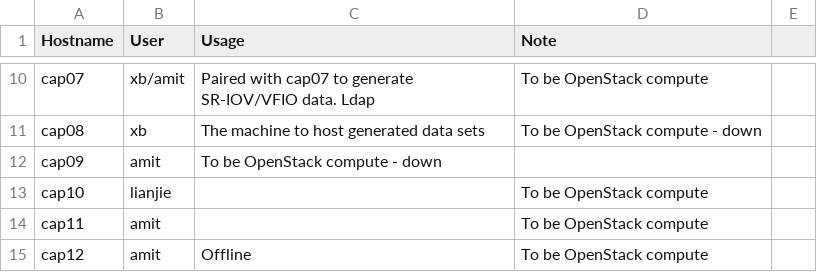
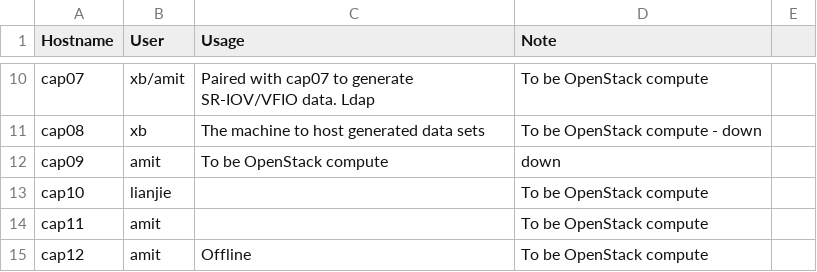
Before and after one commit to ams01/cap-cluster, a CSV file: cluster_nodes.csv, drawn as a sheet; only a part is shown, gaps mark what is left out.

Commit message:
Update cluster_nodes.csv

```diff
--- a/cluster_nodes.csv
+++ b/cluster_nodes.csv
@@ -11,3 +11,3 @@ cap07,xb/amit,Paired with cap07 to generate SR-IOV/VFIO data. Ldap,To be OpenSta
 cap08,xb,The machine to host generated data sets,To be OpenStack compute - down
-cap09,amit,To be OpenStack compute - down
+cap09,amit,To be OpenStack compute,down
 cap10,lianjie,,To be OpenStack compute
```
